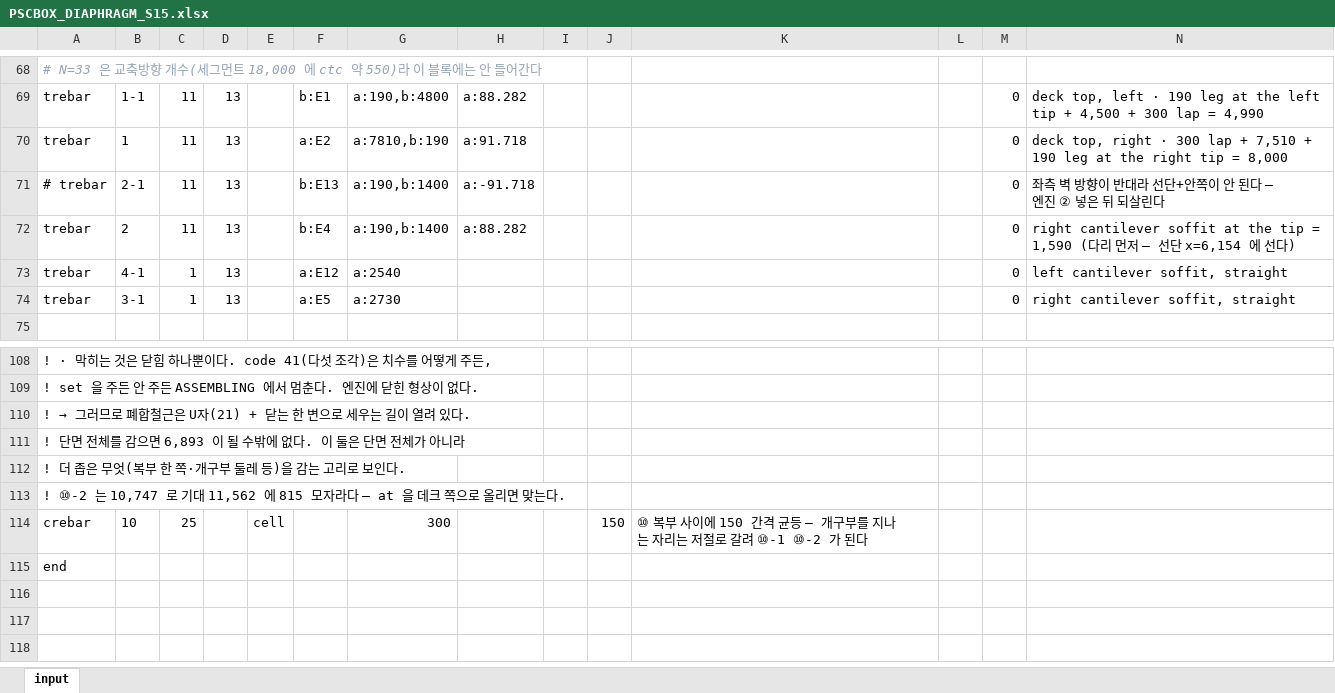
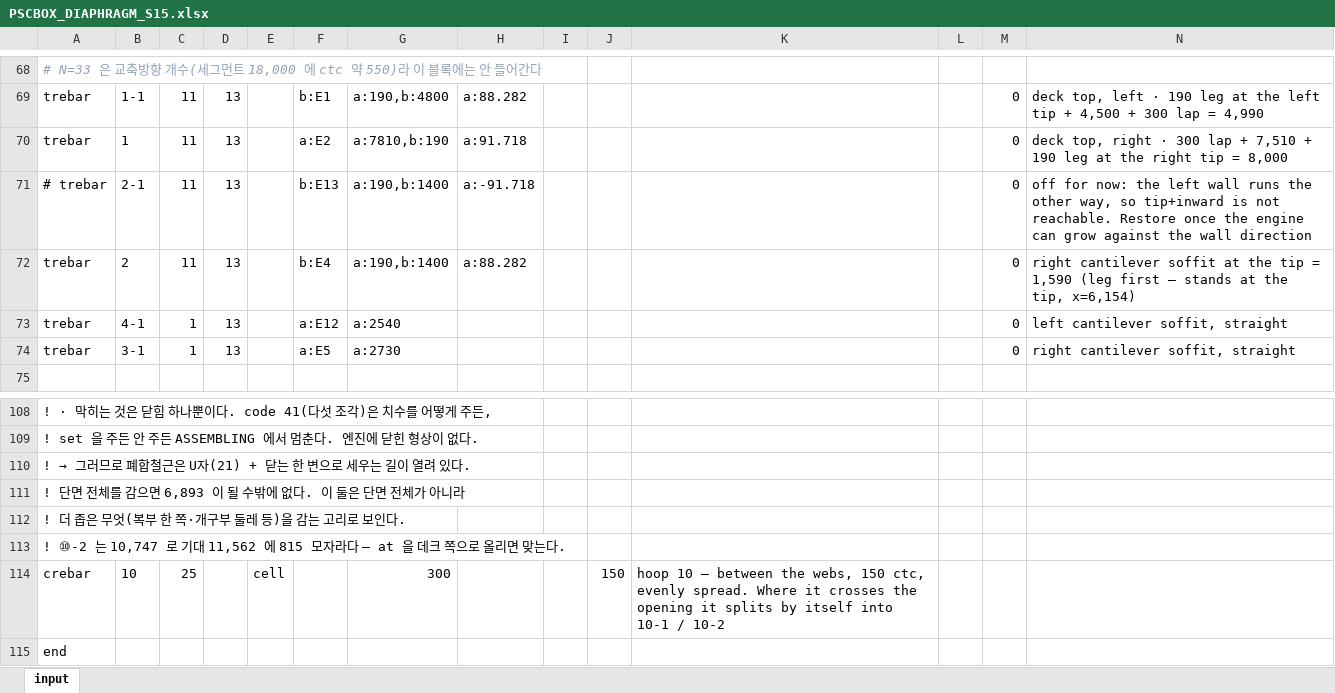
Before and after one commit to macroBIM/macroBIM, an Excel workbook: PSCBOX_DIAPHRAGM_S15.xlsx, sheet input, drawn as a sheet; only a part is shown, gaps mark what is left out; values as stored, in another font and other column widths than the file's, no borders; the diff names each change by its address in the sheet, - before the commit and + after, or states it on an @@ line.

```diff
--- a/PSCBOX_DIAPHRAGM_S15.xlsx (sheet input)
+++ b/PSCBOX_DIAPHRAGM_S15.xlsx (sheet input)
-N71: 좌측 벽 방향이 반대라 선단+안쪽이 안 된다 — 엔진 ② 넣은 뒤 되살린다
+N71: off for now: the left wall runs the other way, so tip+inward is not reachable. Restore once the engine can grow against the wall direction
-N72: …= 1,590 (다리 먼저 — 선단 x=6,154 에 선다)
+N72: …= 1,590 (leg first — stands at the tip, x=6,154)
-K114: ⑩ 복부 사이에 150 간격 균등 — 개구부를 지나는 자리는 저절로 갈려 ⑩-1 ⑩-2 가 된다
+K114: hoop 10 — between the webs, 150 ctc, evenly spread. Where it crosses the opening it splits by itself into 10-1 / 10-2
```
Also changed, not shown: 3 other files.
